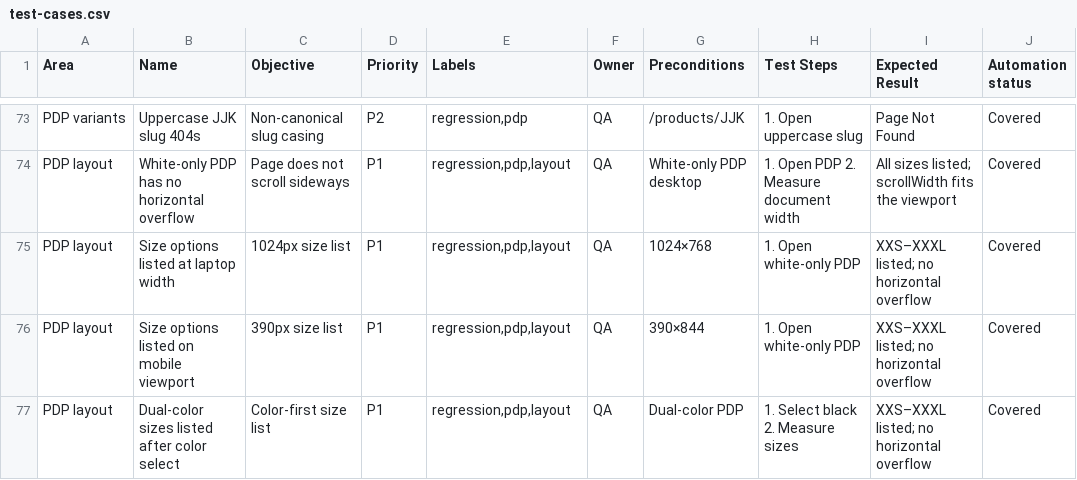
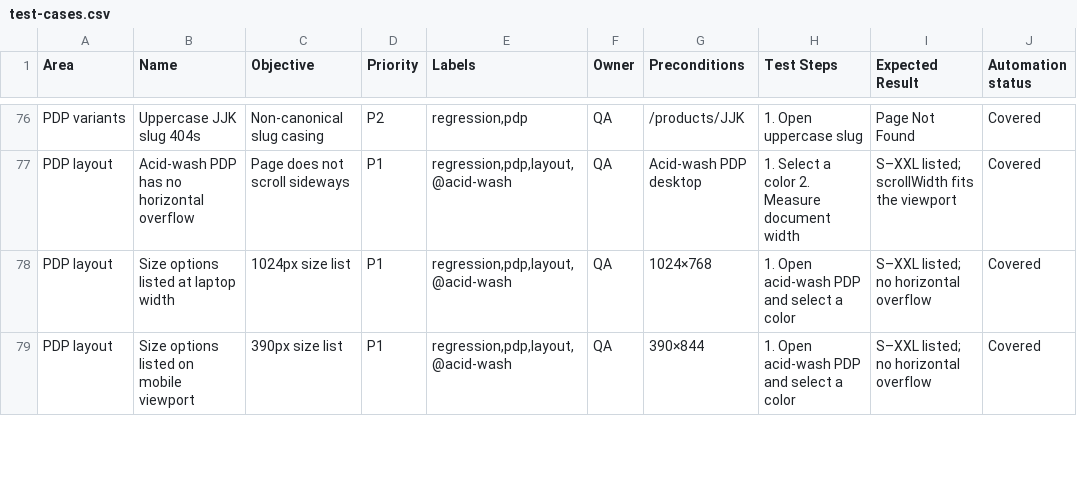
Before and after one commit to Ashenk97/Genki_Test, a CSV file: docs/test-cases.csv, drawn as a sheet; only a part is shown, gaps mark what is left out; removed rows and columns are numbered as before the commit, all else as after; the diff covers the shown part only; the diff names each change by its address in the sheet, - before the commit and + after, or states it on an @@ line.

Commit message:
Add acid-wash product variants and enhance testing framework
- Introduced new acid-wash oversized tee products in routes and data structures.
- Updated package.json with new Playwright test commands for acid-wash and related categories.
- Enhanced product data to include acid-wash sizes, colors, and pricing.
- Modified CartPage and CheckoutPage to accommodate new product attributes and ensure accurate cart functionality.
- Updated test cases to reflect changes in product offerings and ensure comprehensive coverage for acid-wash variants.
- Improved navigation and wishlist functionalities to include acid-wash products.

```diff
--- a/docs/test-cases.csv
+++ b/docs/test-cases.csv
-B77 (Name): White-only PDP has no horizontal overflow
+B77 (Name): Acid-wash PDP has no horizontal overflow
-E77:E79 (Labels): regression,pdp,layout
+E77:E79 (Labels): regression,pdp,layout,@acid-wash
-G77 (Preconditions): White-only PDP desktop
+G77 (Preconditions): Acid-wash PDP desktop
-H77 (Test Steps): 1. Open PDP 2. Measure document width
+H77 (Test Steps): 1. Select a color 2. Measure document width
-I77 (Expected Result): All sizes listed; scrollWidth fits the viewport
+I77 (Expected Result): S–XXL listed; scrollWidth fits the viewport
-H78:H79 (Test Steps): 1. Open white-only PDP
+H78:H79 (Test Steps): 1. Open acid-wash PDP and select a color
-I78:I79 (Expected Result): XXS–XXXL listed; no horizontal overflow
+I78:I79 (Expected Result): S–XXL listed; no horizontal overflow
-row 77: PDP layout | Dual-color sizes listed after color select | Color-first size list | P1 | regression,pdp,layout | QA | Dual-color PDP | 1. Select black 2. Measure sizes | XXS–XXXL listed; no horizontal overflow | Covered
```
Also changed, not shown: 3 added rows, 2 removed rows and 67 edited cells elsewhere in this file, 32 other files.
